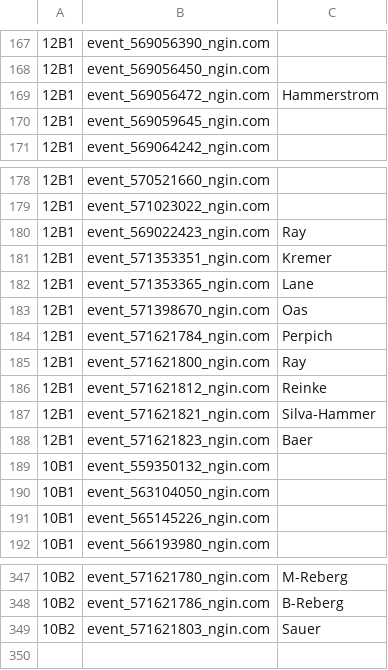
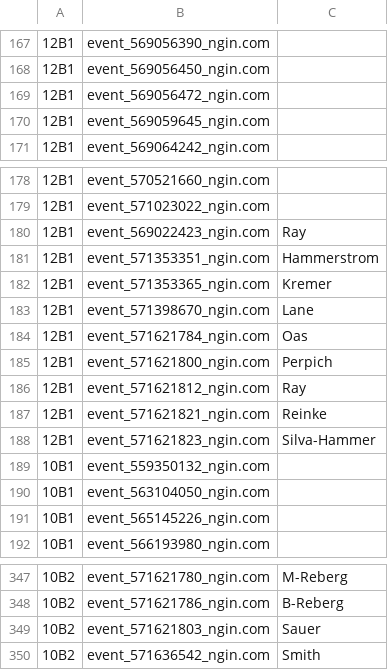
Before and after one commit to norm0/lockerroom, a CSV file: assigned_events.csv, drawn as a sheet; only a part is shown, gaps mark what is left out; the diff names each change by its address in the sheet, - before the commit and + after, or states it on an @@ line.

```diff
--- a/assigned_events.csv
+++ b/assigned_events.csv
-C169: Hammerstrom
+C169: (empty)
-C181: Kremer
+C181: Hammerstrom
-C182: Lane
+C182: Kremer
-C183: Oas
+C183: Lane
-C184: Perpich
+C184: Oas
-C185: Ray
+C185: Perpich
-C186: Reinke
+C186: Ray
-C187: Silva-Hammer
+C187: Reinke
-C188: Baer
+C188: Silva-Hammer
+row 350: 10B2 | event_571636542_ngin.com | Smith
```
Also changed, not shown: 4 other files.
